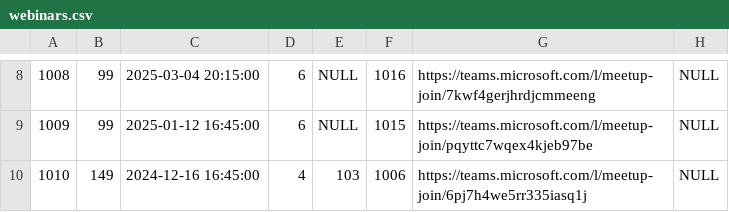
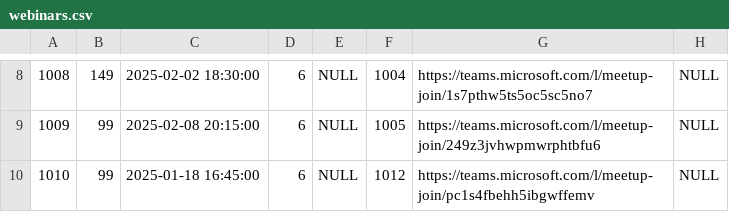
Before and after one commit to Filipmok-agh/Educational-Platform-Database, a CSV file: data/webinars.csv, drawn as a sheet; only a part is shown, gaps mark what is left out; the diff covers the shown part only.

```diff
--- a/data/webinars.csv
+++ b/data/webinars.csv
@@ -8,3 +8,3 @@
-1008,99,2025-03-04 20:15:00,6,NULL,1016,https://teams.microsoft.com/l/meetup-join/7kwf4gerjhrdjcmmeeng,NULL
-1009,99,2025-01-12 16:45:00,6,NULL,1015,https://teams.microsoft.com/l/meetup-join/pqyttc7wqex4kjeb97be,NULL
-1010,149,2024-12-16 16:45:00,4,103,1006,https://teams.microsoft.com/l/meetup-join/6pj7h4we5rr335iasq1j,NULL
+1008,149,2025-02-02 18:30:00,6,NULL,1004,https://teams.microsoft.com/l/meetup-join/1s7pthw5ts5oc5sc5no7,NULL
+1009,99,2025-02-08 20:15:00,6,NULL,1005,https://teams.microsoft.com/l/meetup-join/249z3jvhwpmwrphtbfu6,NULL
+1010,99,2025-01-18 16:45:00,6,NULL,1012,https://teams.microsoft.com/l/meetup-join/pc1s4fbehh5ibgwffemv,NULL
```
Also changed, not shown: 30 edited cells elsewhere in this file, data/employee.csv, data/positions.csv, 9 other files.
